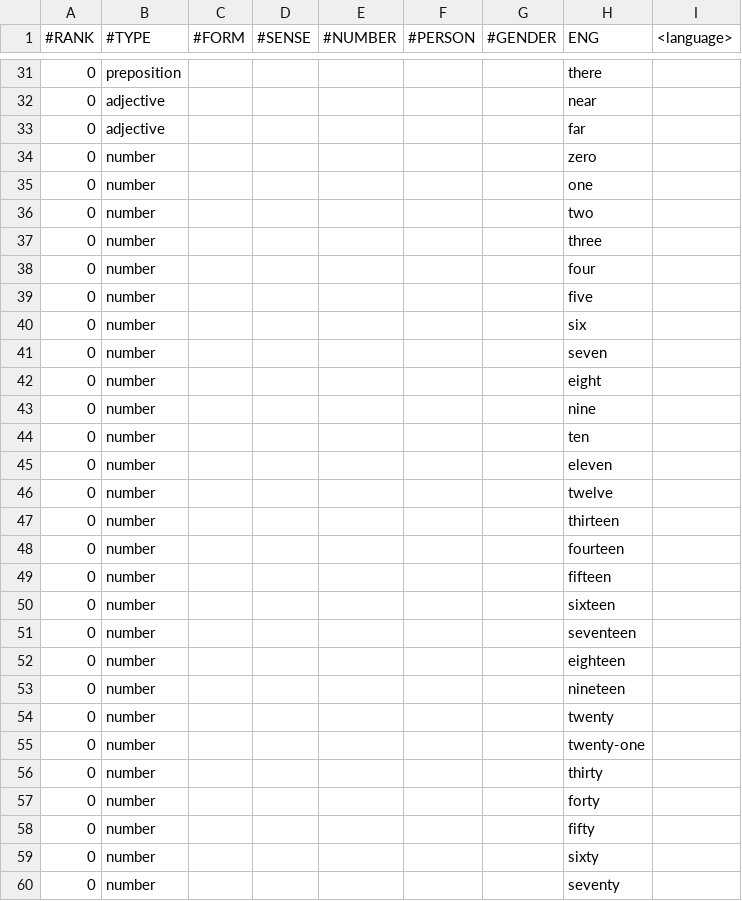
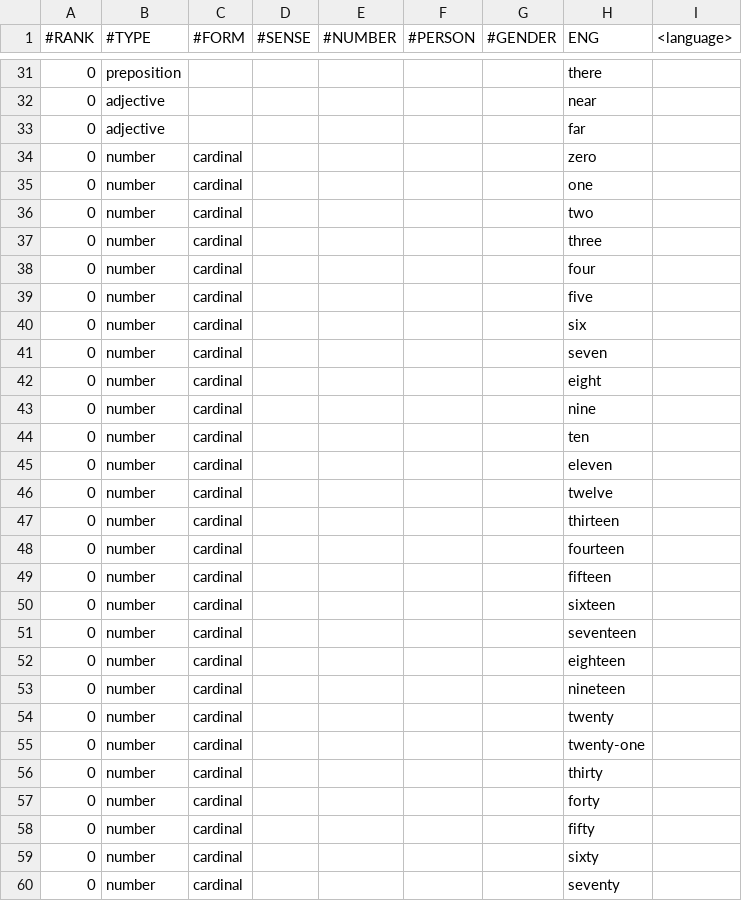
Before and after one commit to hillwithsmallfields/natlangfun, a CSV file: vocabulary/eng-template.csv, drawn as a sheet; only a part is shown, gaps mark what is left out; the diff covers the shown part only.

Commit message:
Update the number forms

```diff
--- a/vocabulary/eng-template.csv
+++ b/vocabulary/eng-template.csv
@@ -33,28 +33,28 @@
 0,"adjective",,,,,,"far",""
-0,"number",,,,,,"zero",""
-0,"number",,,,,,"one",""
-0,"number",,,,,,"two",""
-0,"number",,,,,,"three",""
-0,"number",,,,,,"four",""
-0,"number",,,,,,"five",""
-0,"number",,,,,,"six",""
-0,"number",,,,,,"seven",""
-0,"number",,,,,,"eight",""
-0,"number",,,,,,"nine",""
-0,"number",,,,,,"ten",""
-0,"number",,,,,,"eleven",""
-0,"number",,,,,,"twelve",""
-0,"number",,,,,,"thirteen",""
-0,"number",,,,,,"fourteen",""
-0,"number",,,,,,"fifteen",""
-0,"number",,,,,,"sixteen",""
-0,"number",,,,,,"seventeen",""
-0,"number",,,,,,"eighteen",""
-0,"number",,,,,,"nineteen",""
-0,"number",,,,,,"twenty",""
-0,"number",,,,,,"twenty-one",""
-0,"number",,,,,,"thirty",""
-0,"number",,,,,,"forty",""
-0,"number",,,,,,"fifty",""
-0,"number",,,,,,"sixty",""
-0,"number",,,,,,"seventy",""
+0,"number","cardinal",,,,,"zero",""
+0,"number","cardinal",,,,,"one",""
+0,"number","cardinal",,,,,"two",""
+0,"number","cardinal",,,,,"three",""
+0,"number","cardinal",,,,,"four",""
+0,"number","cardinal",,,,,"five",""
+0,"number","cardinal",,,,,"six",""
+0,"number","cardinal",,,,,"seven",""
+0,"number","cardinal",,,,,"eight",""
+0,"number","cardinal",,,,,"nine",""
+0,"number","cardinal",,,,,"ten",""
+0,"number","cardinal",,,,,"eleven",""
+0,"number","cardinal",,,,,"twelve",""
+0,"number","cardinal",,,,,"thirteen",""
+0,"number","cardinal",,,,,"fourteen",""
+0,"number","cardinal",,,,,"fifteen",""
+0,"number","cardinal",,,,,"sixteen",""
+0,"number","cardinal",,,,,"seventeen",""
+0,"number","cardinal",,,,,"eighteen",""
+0,"number","cardinal",,,,,"nineteen",""
+0,"number","cardinal",,,,,"twenty",""
+0,"number","cardinal",,,,,"twenty-one",""
+0,"number","cardinal",,,,,"thirty",""
+0,"number","cardinal",,,,,"forty",""
+0,"number","cardinal",,,,,"fifty",""
+0,"number","cardinal",,,,,"sixty",""
+0,"number","cardinal",,,,,"seventy",""
```
Also changed, not shown: 12 added rows, 1 removed row and 6 edited cells elsewhere in this file.
